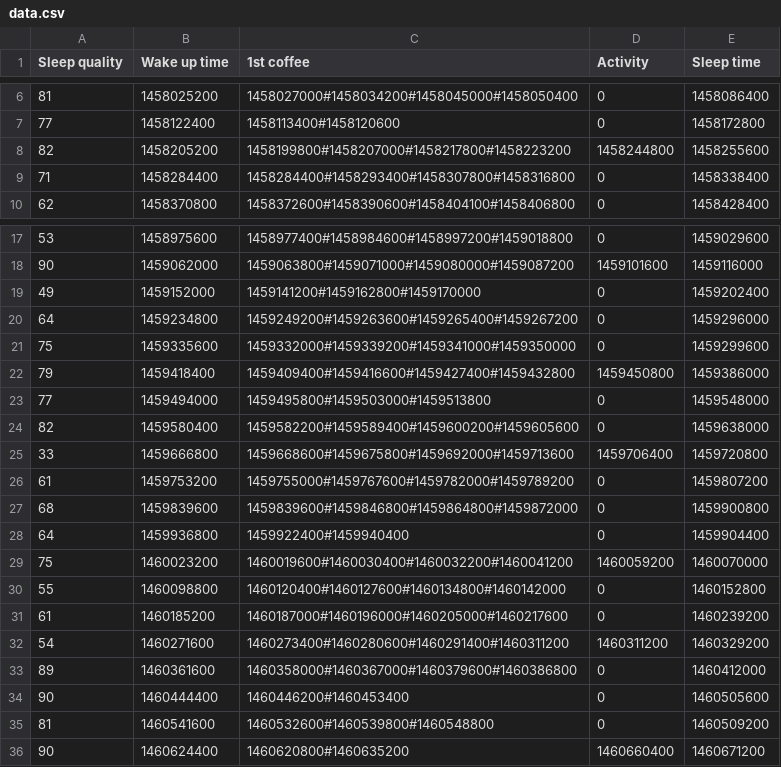
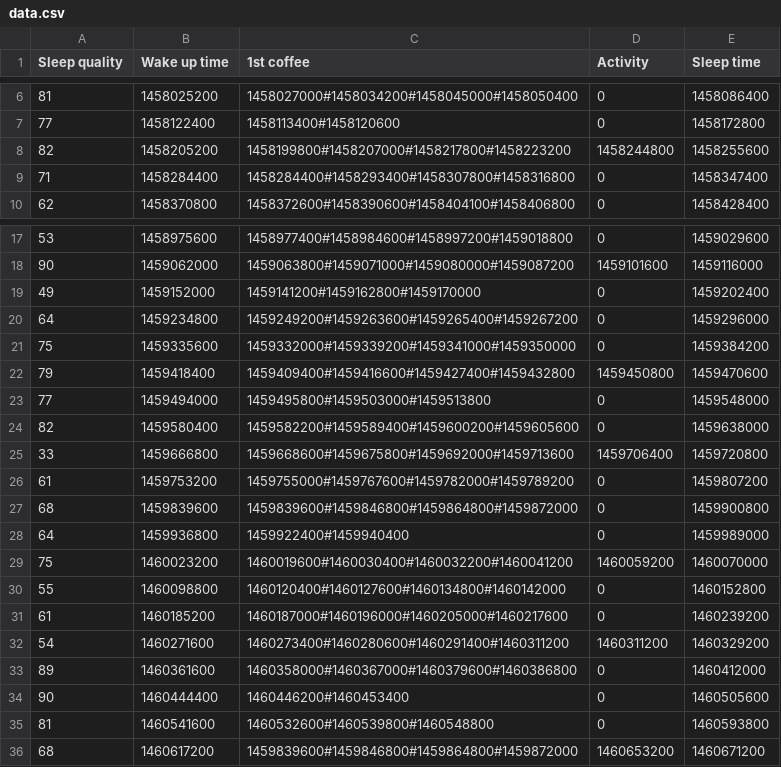
Before and after one commit to qdm12/Staminaputations, a CSV file: data.csv, drawn as a sheet; only a part is shown, gaps mark what is left out.

```diff
--- a/data.csv
+++ b/data.csv
@@ -8,3 +8,3 @@ Sleep quality,Wake up time,1st coffee,Activity,Sleep time
 82,1458205200,1458199800#1458207000#1458217800#1458223200,1458244800,1458255600
-71,1458284400,1458284400#1458293400#1458307800#1458316800,0,1458338400
+71,1458284400,1458284400#1458293400#1458307800#1458316800,0,1458347400
 62,1458370800,1458372600#1458390600#1458404100#1458406800,0,1458428400
@@ -20,4 +20,4 @@ Sleep quality,Wake up time,1st coffee,Activity,Sleep time
 64,1459234800,1459249200#1459263600#1459265400#1459267200,0,1459296000
-75,1459335600,1459332000#1459339200#1459341000#1459350000,0,1459299600
-79,1459418400,1459409400#1459416600#1459427400#1459432800,1459450800,1459386000
+75,1459335600,1459332000#1459339200#1459341000#1459350000,0,1459384200
+79,1459418400,1459409400#1459416600#1459427400#1459432800,1459450800,1459470600
 77,1459494000,1459495800#1459503000#1459513800,0,1459548000
@@ -27,3 +27,3 @@ Sleep quality,Wake up time,1st coffee,Activity,Sleep time
 68,1459839600,1459839600#1459846800#1459864800#1459872000,0,1459900800
-64,1459936800,1459922400#1459940400,0,1459904400
+64,1459936800,1459922400#1459940400,0,1459989000
 75,1460023200,1460019600#1460030400#1460032200#1460041200,1460059200,1460070000
@@ -34,3 +34,3 @@ Sleep quality,Wake up time,1st coffee,Activity,Sleep time
 90,1460444400,1460446200#1460453400,0,1460505600
-81,1460541600,1460532600#1460539800#1460548800,0,1460509200
-90,1460624400,1460620800#1460635200,1460660400,1460671200
+81,1460541600,1460532600#1460539800#1460548800,0,1460593800
+68,1460617200,1459839600#1459846800#1459864800#1459872000,1460653200,1460671200
```
Also changed, not shown: 7 other files.
